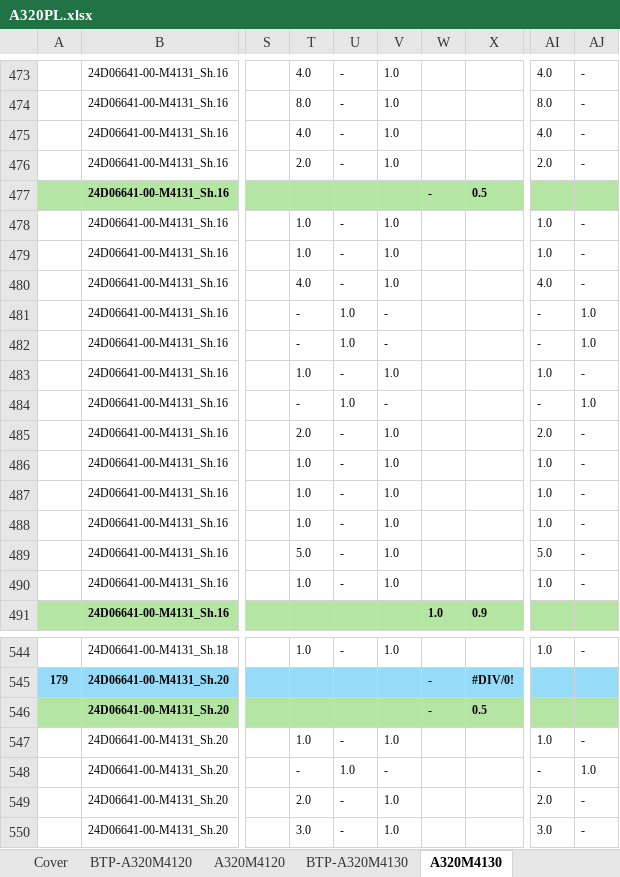
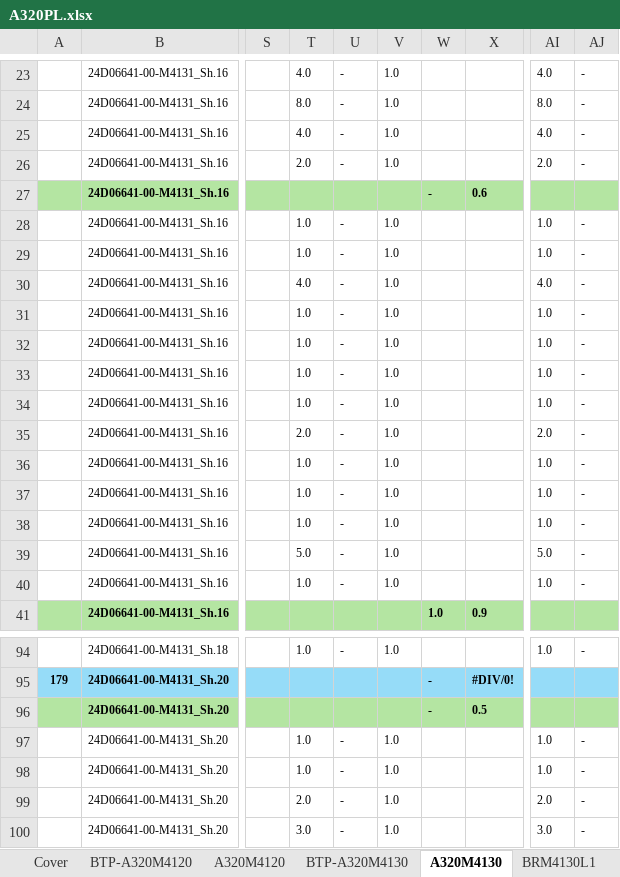
Before and after one commit to nguyenduchieu1208/leo-server, an Excel workbook: Data/A320PL.xlsx, sheet A320M4130, drawn as a sheet; only a part is shown, gaps mark what is left out; values as stored, in another font and other column widths than the file's, no borders; addresses are those after the commit; the diff covers the shown part only; the diff names each change by its address in the sheet, - before the commit and + after, or states it on an @@ line.

```diff
--- a/Data/A320PL.xlsx (sheet A320M4130)
+++ b/Data/A320PL.xlsx (sheet A320M4130)
+sheet tab: BRM4130L1
-X27: 0.5
+X27: 0.6
-T31:T32: -
+T31:T32: 1.0
-U31:U32: 1.0
+U31:U32: -
-V31:V32: -
+V31:V32: 1.0
-AI31:AI32: -
+AI31:AI32: 1.0
-AJ31:AJ32: 1.0
+AJ31:AJ32: -
-T34: -
+T34: 1.0
-U34: 1.0
+U34: -
-V34: -
+V34: 1.0
-AI34: -
+AI34: 1.0
-AJ34: 1.0
+AJ34: -
-T98: -
+T98: 1.0
-U98: 1.0
+U98: -
-V98: -
+V98: 1.0
-AI98: -
+AI98: 1.0
-AJ98: 1.0
+AJ98: -
```
Also changed, not shown: 10 hidden or unhidden rows and 72 edited cells elsewhere in this sheet, sheet BTP-A320M4120, sheet BTP-A320M4130, sheet A320M4120, sheet Cover, formulas that keep their value, hidden cells, 16 other files.
